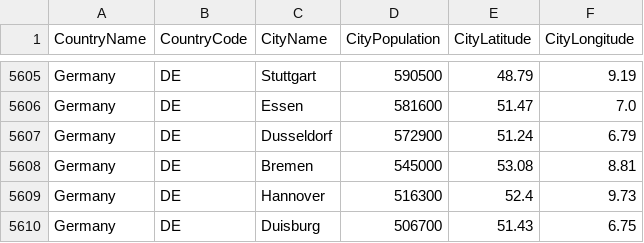
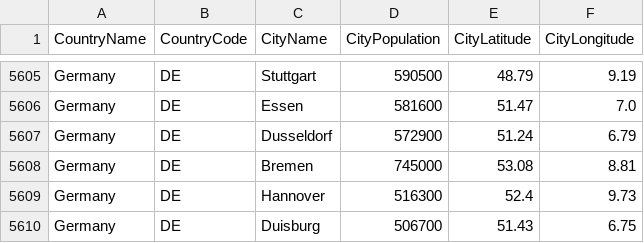
Before and after one commit to nonevision/airway-ai-project, a CSV file: src/main/resources/city-population.csv, drawn as a sheet; only a part is shown, gaps mark what is left out.

```diff
--- a/src/main/resources/city-population.csv
+++ b/src/main/resources/city-population.csv
@@ -5607,3 +5607,3 @@ Germany,DE,Essen,581600,51.47,7.0
 Germany,DE,Dusseldorf,572900,51.24,6.79
-Germany,DE,Bremen,545000,53.08,8.81
+Germany,DE,Bremen,745000,53.08,8.81
 Germany,DE,Hannover,516300,52.4,9.73
```
Also changed, not shown: 4 other files.
